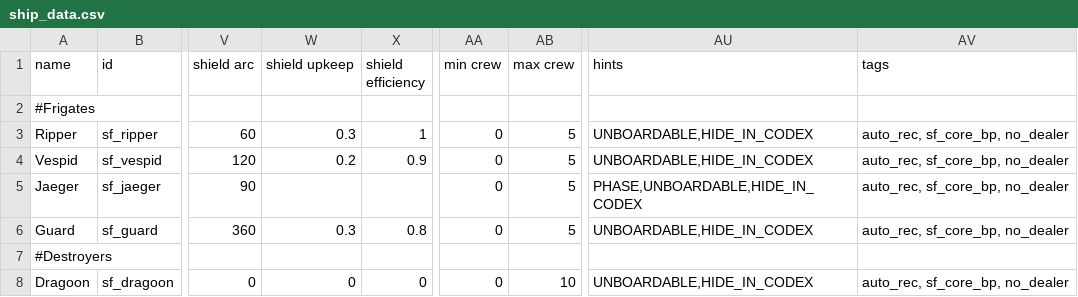
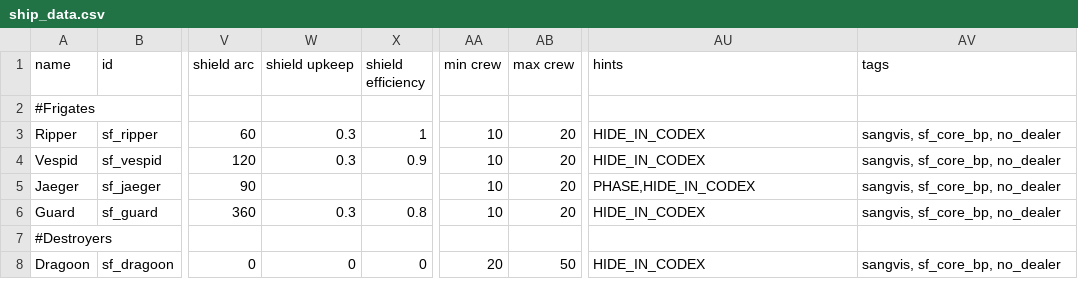
Before and after one commit to HuoShengdi/Sangvis, a CSV file: data/hulls/ship_data.csv, drawn as a sheet; only a part is shown, gaps mark what is left out; the diff names each change by its address in the sheet, - before the commit and + after, or states it on an @@ line.

```diff
--- a/data/hulls/ship_data.csv
+++ b/data/hulls/ship_data.csv
-AA3:AA6 (min crew): 0
+AA3:AA6 (min crew): 10
-AB3:AB6 (max crew): 5
+AB3:AB6 (max crew): 20
-AU3:AU4 (hints): UNBOARDABLE,HIDE_IN_CODEX
+AU3:AU4 (hints): HIDE_IN_CODEX
-AV3:AV6 (tags): auto_rec, sf_core_bp, no_dealer
+AV3:AV6 (tags): sangvis, sf_core_bp, no_dealer
-W4 (shield upkeep): 0.2
+W4 (shield upkeep): 0.3
-AU5 (hints): PHASE,UNBOARDABLE,HIDE_IN_CODEX
+AU5 (hints): PHASE,HIDE_IN_CODEX
-AU6 (hints): UNBOARDABLE,HIDE_IN_CODEX
+AU6 (hints): HIDE_IN_CODEX
-AA8 (min crew): 0
+AA8 (min crew): 20
-AB8 (max crew): 10
+AB8 (max crew): 50
-AU8 (hints): UNBOARDABLE,HIDE_IN_CODEX
+AU8 (hints): HIDE_IN_CODEX
-AV8 (tags): auto_rec, sf_core_bp, no_dealer
+AV8 (tags): sangvis, sf_core_bp, no_dealer
```
Also changed, not shown: 3 other files.
